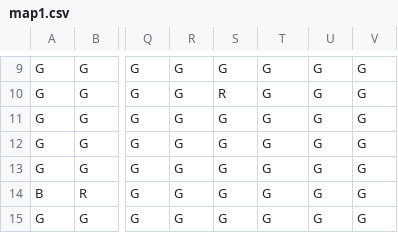
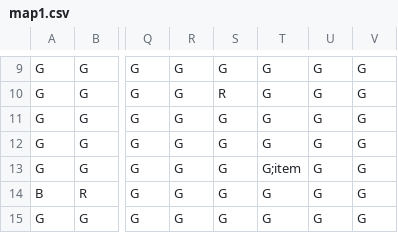
Before and after one commit to pkbigmarsh/PerceptiveInternHackathon, a CSV file: resources/map1.csv, drawn as a sheet; only a part is shown, gaps mark what is left out; the diff names each change by its address in the sheet, - before the commit and + after, or states it on an @@ line.

Commit message:
Added Item class, loadMap now loads items

```diff
--- a/resources/map1.csv
+++ b/resources/map1.csv
-T13: G
+T13: G;item
```
Also changed, not shown: 3 other files.
